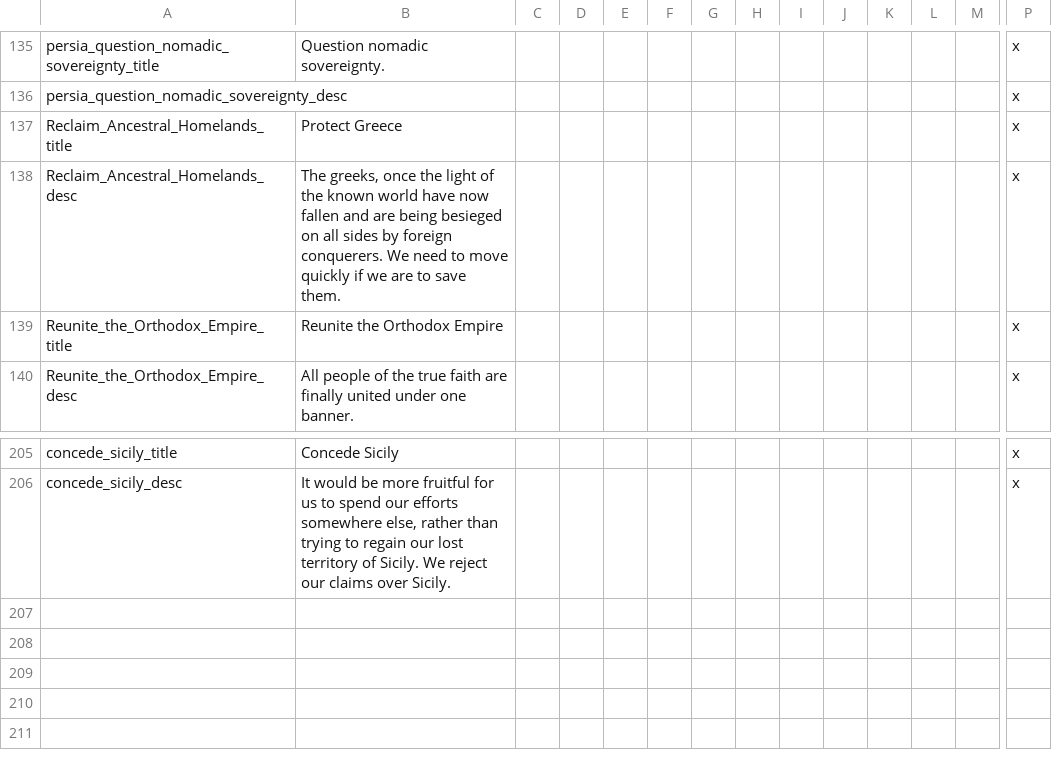
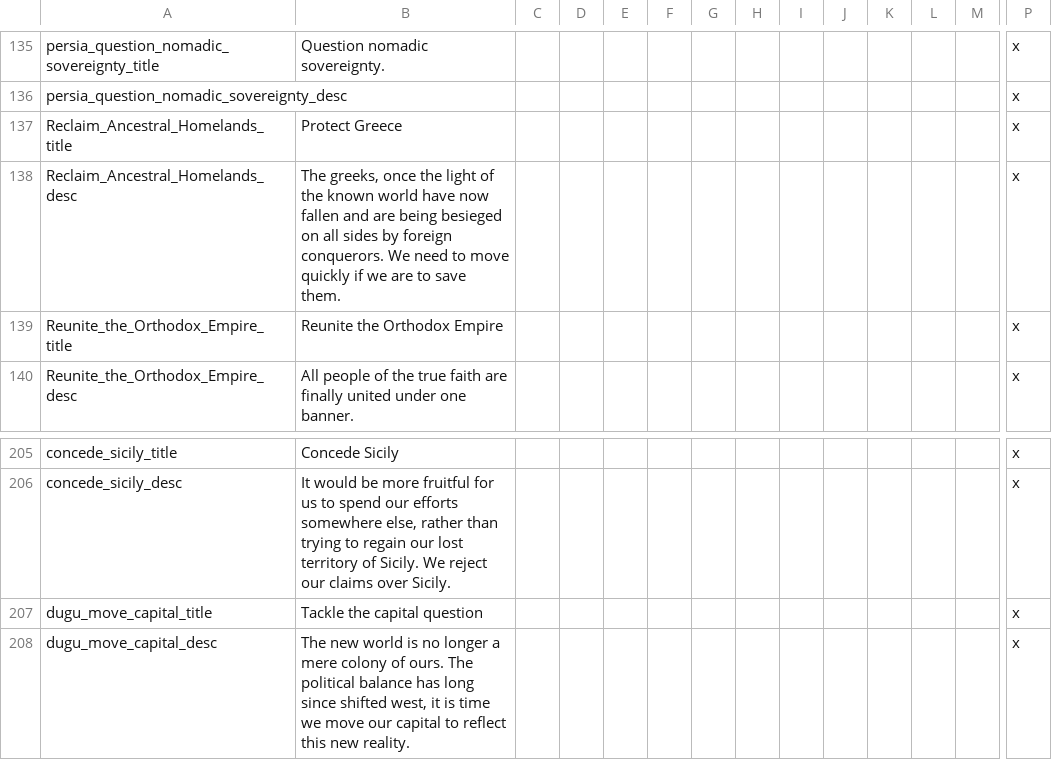
Before and after one commit to Proxysseia/The-many-Seas, a CSV file: localisation/TMS_decisions.csv, drawn as a sheet; only a part is shown, gaps mark what is left out; rows hold the shown columns only; the diff names each change by its address in the sheet, - before the commit and + after, or states it on an @@ line.

Commit message:
dugu new world capital decision

```diff
--- a/localisation/TMS_decisions.csv
+++ b/localisation/TMS_decisions.csv
-B138: …by foreign conquerers. We need…
+B138: …by foreign conquerors. We need…
+row 207: dugu_move_capital_title | Tackle the capital question |  |  |  |  |  |  |  |  |  |  |  | x
+row 208: dugu_move_capital_desc | The new world is no longer a mere colony of ours. The political balance has long since shifted west, it is time we move our capital to reflect this new reality. |  |  |  |  |  |  |  |  |  |  |  | x
```
Also changed, not shown: localisation/TMS_events.csv, 2 other files.
